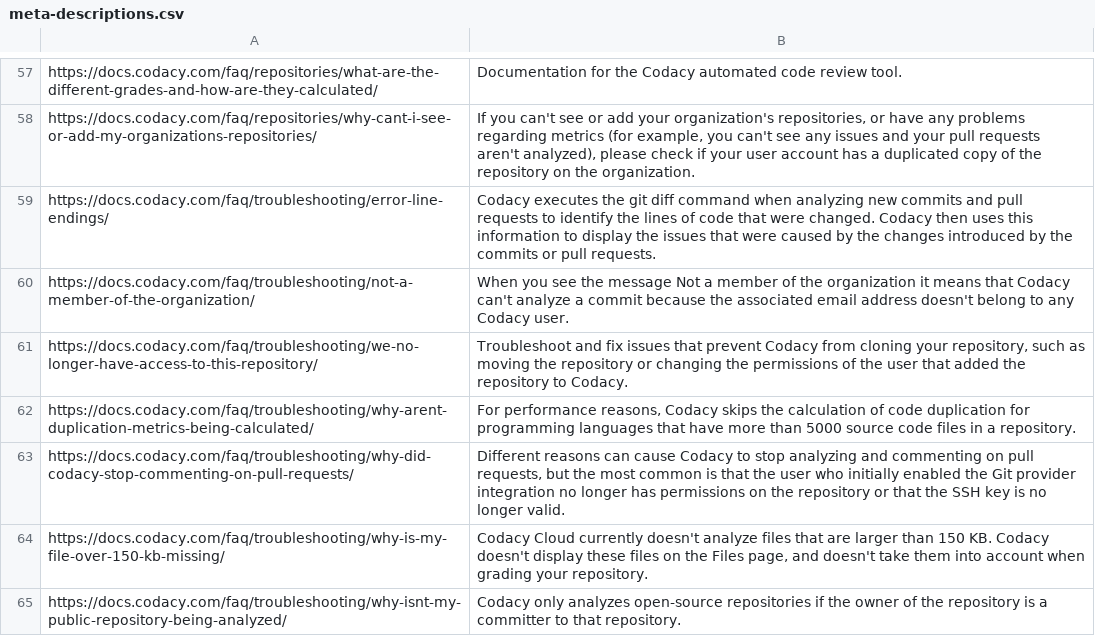
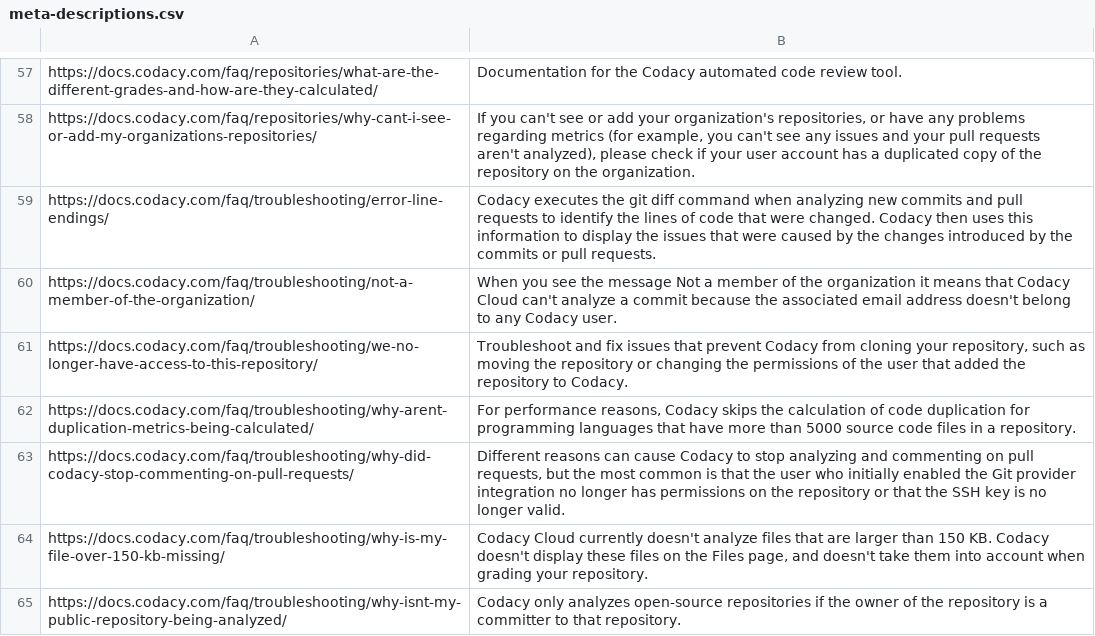
Before and after one commit to codacy/docs, a CSV file: meta-descriptions.csv, drawn as a sheet; only a part is shown, gaps mark what is left out.

```diff
--- a/meta-descriptions.csv
+++ b/meta-descriptions.csv
@@ -59,3 +59,3 @@ https://docs.codacy.com/faq/repositories/why-cant-i-see-or-add-my-organizations-
 https://docs.codacy.com/faq/troubleshooting/error-line-endings/,Codacy executes the git diff command when analyzing new commits and pull requests to identify the lines of code that were changed. Codacy then uses this information to display the issues that were caused by the changes introduced by the commits or pull requests.
-https://docs.codacy.com/faq/troubleshooting/not-a-member-of-the-organization/,When you see the message Not a member of the organization it means that Codacy can't analyze a commit because the associated email address doesn't belong to any Codacy user.
+https://docs.codacy.com/faq/troubleshooting/not-a-member-of-the-organization/,When you see the message Not a member of the organization it means that Codacy Cloud can't analyze a commit because the associated email address doesn't belong to any Codacy user.
 https://docs.codacy.com/faq/troubleshooting/we-no-longer-have-access-to-this-repository/,"Troubleshoot and fix issues that prevent Codacy from cloning your repository, such as moving the repository or changing the permissions of the user that added the repository to Codacy."
```
Also changed, not shown: 5 other files.
